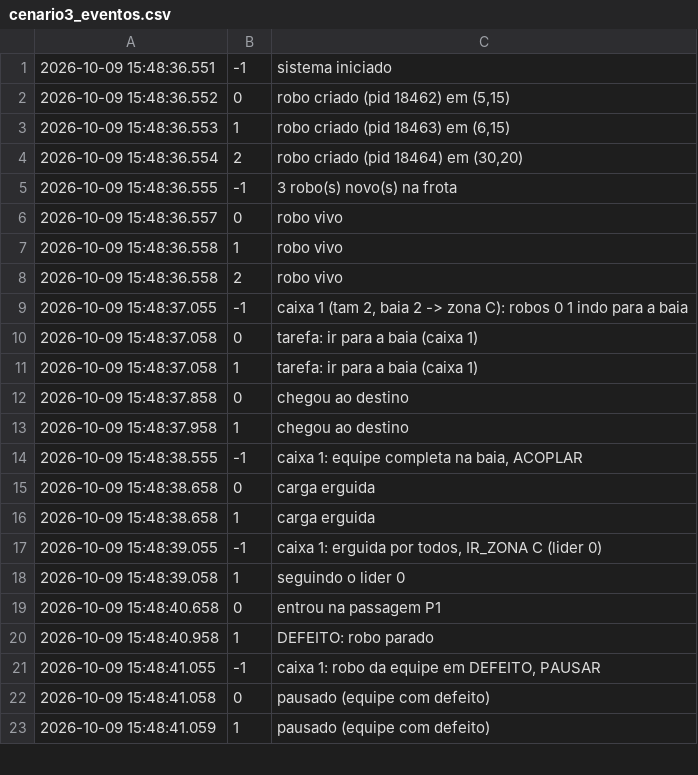
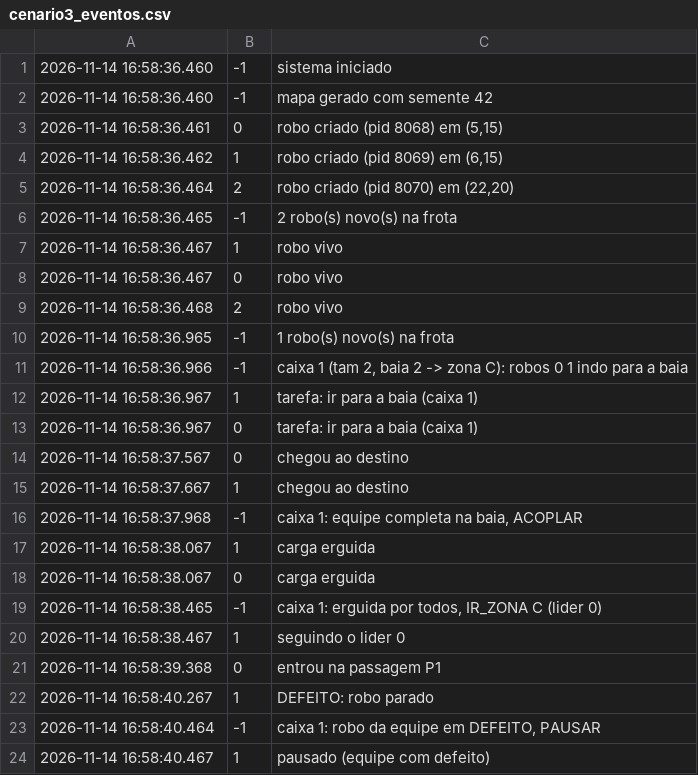
Before and after one commit to Primonom/logistica_com_robos_moveis_AMRs, a CSV file: testes/saidas/cenario3_eventos.csv, drawn as a sheet; only a part is shown; the diff covers the shown part only.

```diff
--- a/testes/saidas/cenario3_eventos.csv
+++ b/testes/saidas/cenario3_eventos.csv
@@ -1,23 +1,24 @@
-2026-10-09 15:48:36.551;-1;sistema iniciado
-2026-10-09 15:48:36.552;0;robo criado (pid 18462) em (5,15)
-2026-10-09 15:48:36.553;1;robo criado (pid 18463) em (6,15)
-2026-10-09 15:48:36.554;2;robo criado (pid 18464) em (30,20)
-2026-10-09 15:48:36.555;-1;3 robo(s) novo(s) na frota
-2026-10-09 15:48:36.557;0;robo vivo
-2026-10-09 15:48:36.558;1;robo vivo
-2026-10-09 15:48:36.558;2;robo vivo
-2026-10-09 15:48:37.055;-1;caixa 1 (tam 2, baia 2 -> zona C): robos 0 1 indo para a baia
-2026-10-09 15:48:37.058;0;tarefa: ir para a baia (caixa 1)
-2026-10-09 15:48:37.058;1;tarefa: ir para a baia (caixa 1)
-2026-10-09 15:48:37.858;0;chegou ao destino
-2026-10-09 15:48:37.958;1;chegou ao destino
-2026-10-09 15:48:38.555;-1;caixa 1: equipe completa na baia, ACOPLAR
-2026-10-09 15:48:38.658;0;carga erguida
-2026-10-09 15:48:38.658;1;carga erguida
-2026-10-09 15:48:39.055;-1;caixa 1: erguida por todos, IR_ZONA C (lider 0)
-2026-10-09 15:48:39.058;1;seguindo o lider 0
-2026-10-09 15:48:40.658;0;entrou na passagem P1
-2026-10-09 15:48:40.958;1;DEFEITO: robo parado
-2026-10-09 15:48:41.055;-1;caixa 1: robo da equipe em DEFEITO, PAUSAR
-2026-10-09 15:48:41.058;0;pausado (equipe com defeito)
-2026-10-09 15:48:41.059;1;pausado (equipe com defeito)
+2026-11-14 16:58:36.460;-1;sistema iniciado
+2026-11-14 16:58:36.460;-1;mapa gerado com semente 42
+2026-11-14 16:58:36.461;0;robo criado (pid 8068) em (5,15)
+2026-11-14 16:58:36.462;1;robo criado (pid 8069) em (6,15)
+2026-11-14 16:58:36.464;2;robo criado (pid 8070) em (22,20)
+2026-11-14 16:58:36.465;-1;2 robo(s) novo(s) na frota
+2026-11-14 16:58:36.467;1;robo vivo
+2026-11-14 16:58:36.467;0;robo vivo
+2026-11-14 16:58:36.468;2;robo vivo
+2026-11-14 16:58:36.965;-1;1 robo(s) novo(s) na frota
+2026-11-14 16:58:36.966;-1;caixa 1 (tam 2, baia 2 -> zona C): robos 0 1 indo para a baia
+2026-11-14 16:58:36.967;1;tarefa: ir para a baia (caixa 1)
+2026-11-14 16:58:36.967;0;tarefa: ir para a baia (caixa 1)
+2026-11-14 16:58:37.567;0;chegou ao destino
+2026-11-14 16:58:37.667;1;chegou ao destino
+2026-11-14 16:58:37.968;-1;caixa 1: equipe completa na baia, ACOPLAR
+2026-11-14 16:58:38.067;1;carga erguida
+2026-11-14 16:58:38.067;0;carga erguida
+2026-11-14 16:58:38.465;-1;caixa 1: erguida por todos, IR_ZONA C (lider 0)
+2026-11-14 16:58:38.467;1;seguindo o lider 0
+2026-11-14 16:58:39.368;0;entrou na passagem P1
+2026-11-14 16:58:40.267;1;DEFEITO: robo parado
+2026-11-14 16:58:40.464;-1;caixa 1: robo da equipe em DEFEITO, PAUSAR
+2026-11-14 16:58:40.467;1;pausado (equipe com defeito)
```
Also changed, not shown: 5 added rows, 2 removed rows and 19 edited cells elsewhere in this file, testes/saidas/cenario1_eventos.csv, testes/saidas/cenario2_eventos.csv, 47 other files.
